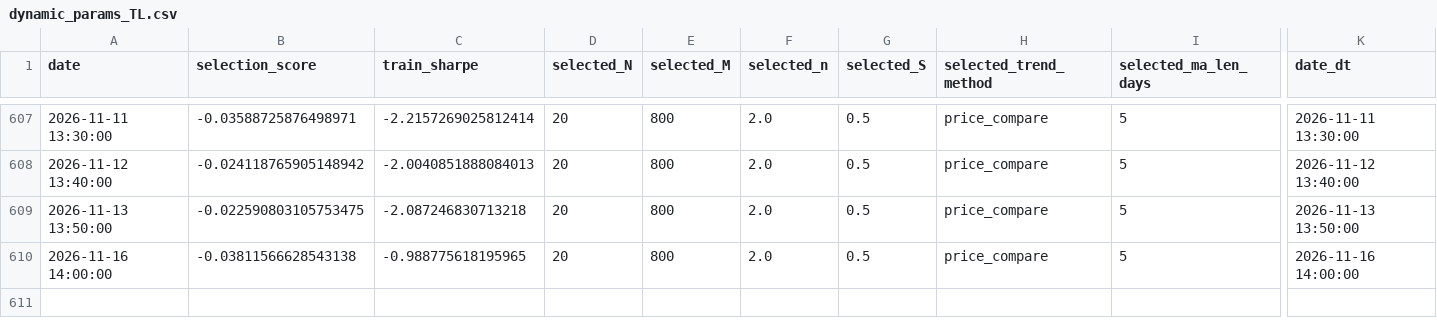
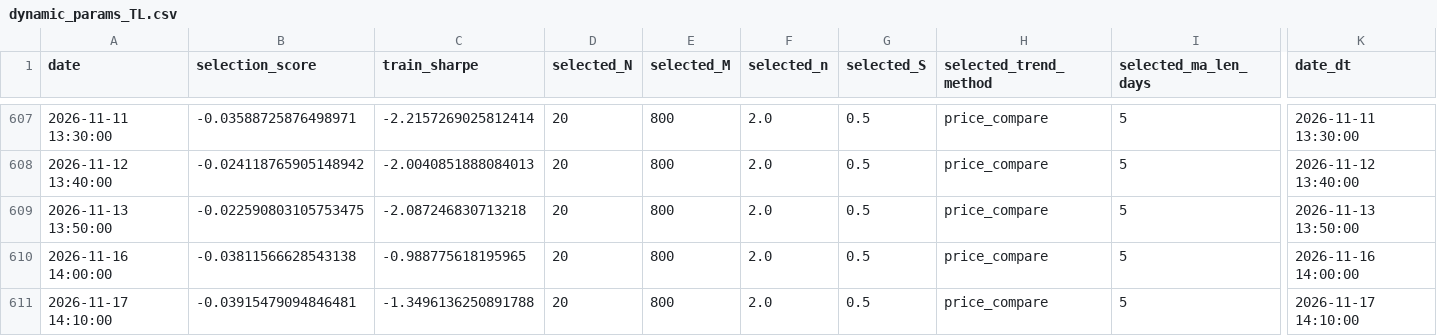
Before and after one commit to ericxuzhesheng/QRS-Based-Timing-Strategy-for-Chinese-Government-Bond-Futures, a CSV file: results/tables/dynamic_params_TL.csv, drawn as a sheet; only a part is shown, gaps mark what is left out; rows hold the shown columns only; the diff names each change by its address in the sheet, - before the commit and + after, or states it on an @@ line.

```diff
--- a/results/tables/dynamic_params_TL.csv
+++ b/results/tables/dynamic_params_TL.csv
+row 611: 2026-11-17 14:10:00 | -0.03915479094846481 | -1.3496136250891788 | 20 | 800 | 2.0 | 0.5 | price_compare | 5 | 2026-11-17 14:10:00
```
Also changed, not shown: results/tables/backtest_summary_TL.csv, results/tables/dynamic_params_T.csv, 53 other files.
